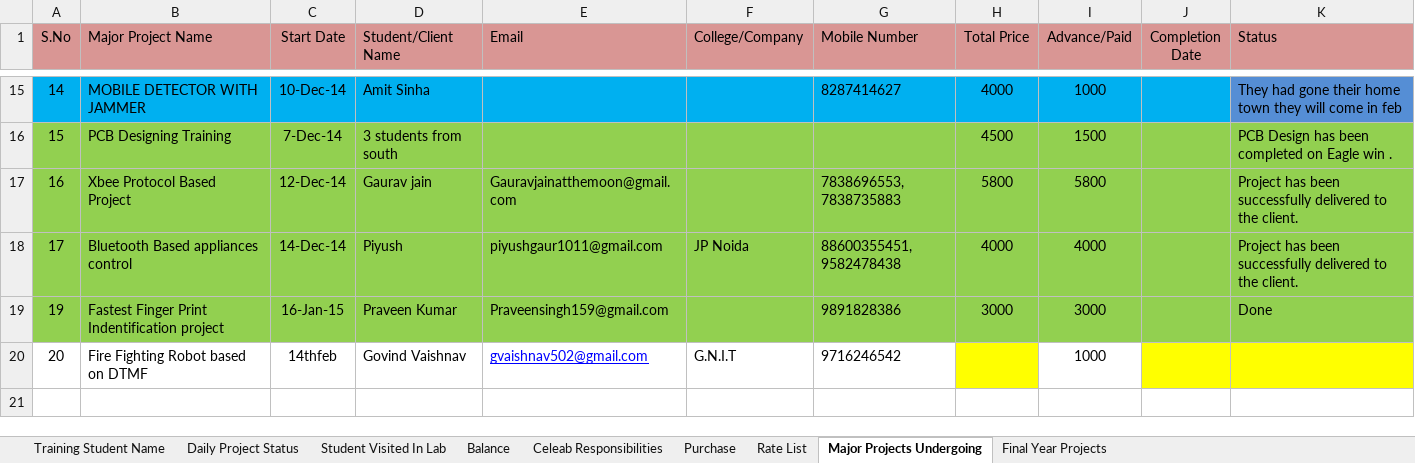
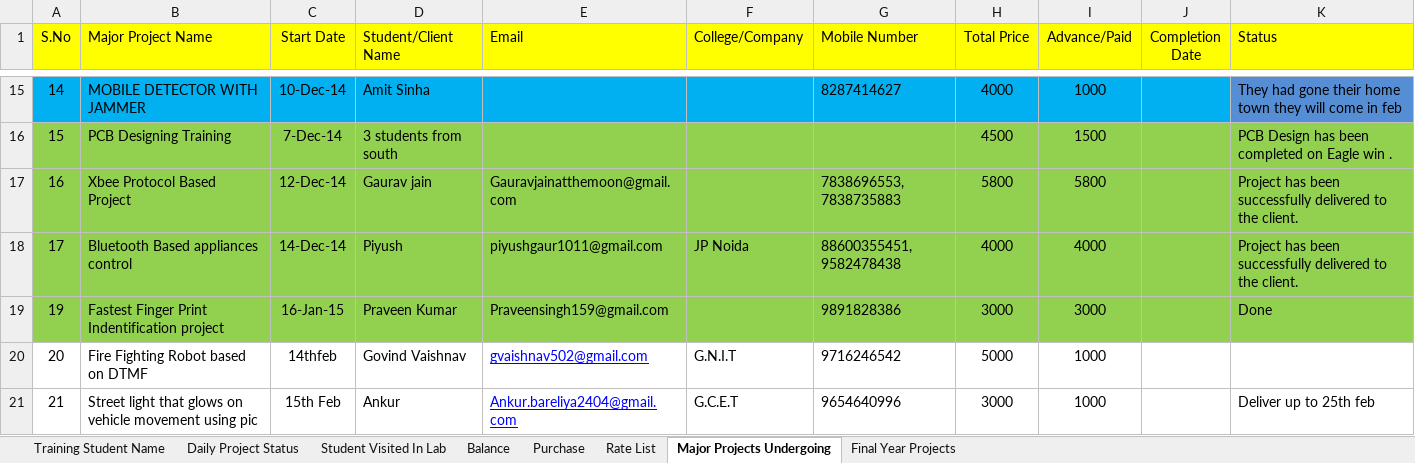
Before and after one commit to infocelab/embedded-projects, an Excel workbook: documents/daily_status.xlsx, sheet Major Projects Undergoing, drawn as a sheet; only a part is shown, gaps mark what is left out; values as stored, in another font and other column widths than the file's, no borders; the diff names each change by its address in the sheet, - before the commit and + after, or states it on an @@ line.

Commit message:
Dail status xl sheet has been updated

```diff
--- a/documents/daily_status.xlsx (sheet Major Projects Undergoing)
+++ b/documents/daily_status.xlsx (sheet Major Projects Undergoing)
-sheet tab: Celeab Responsibilities
-A1:K1 fill: #D99694
+A1:K1 fill: #FFFF00
-H20 (Total Price): (empty)
+H20 (Total Price): 5000
-H20 fill: #FFFF00
+H20 fill: none
-J20:K20 fill: #FFFF00
+J20:K20 fill: none
+row 21: 21 | Street light that glows on vehicle movement using pic | 15th Feb | Ankur | Ankur.bareliya2404@gmail.com | G.C.E.T | 9654640996 | 3000 | 1000 |  | Deliver up to 25th feb
```
Also changed, not shown: sheet Balance, sheet Training Student Name, sheet Purchase, sheet Student Visited In Lab, sheet Daily Project Status, sheet Rate List.
